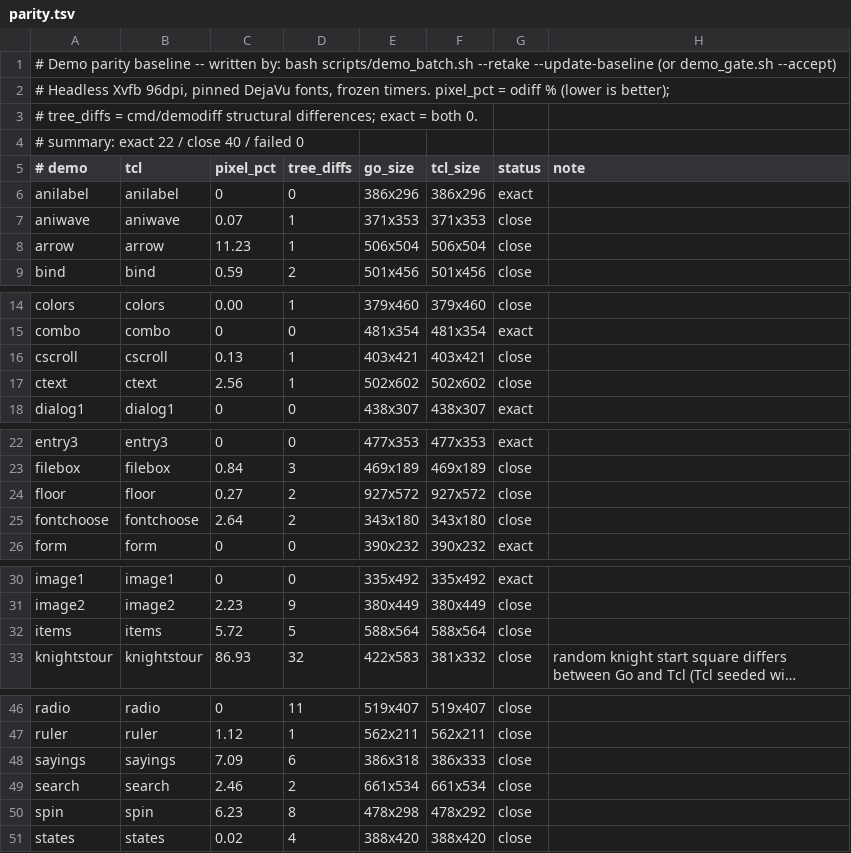
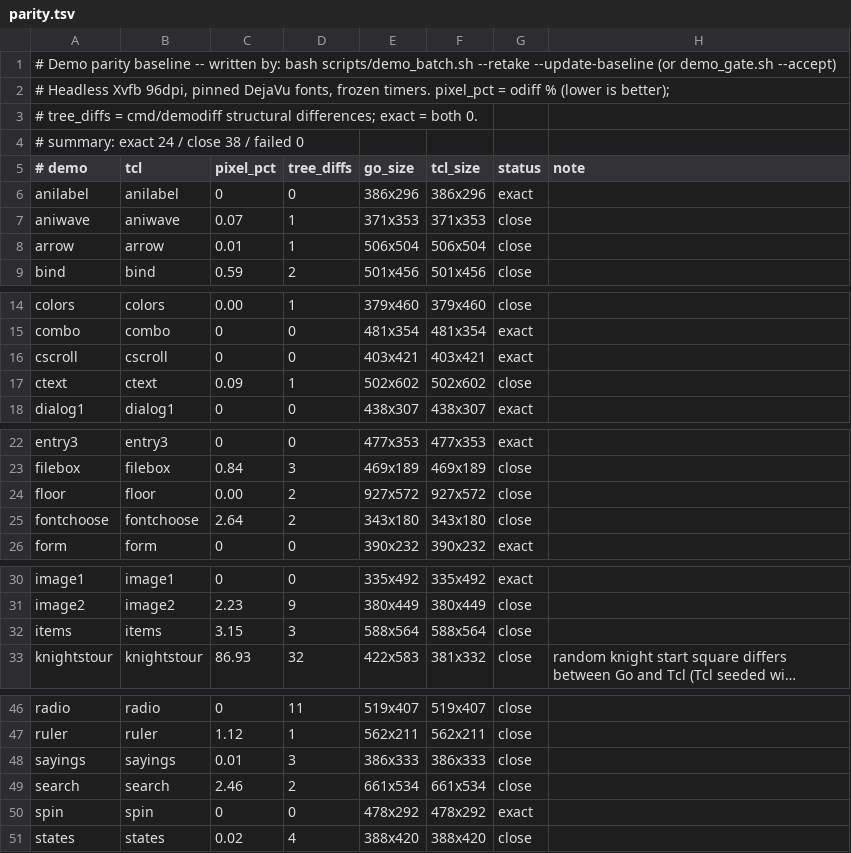
Before and after one commit to takigo/takigo, a TSV file: demos/parity.tsv, drawn as a sheet; only a part is shown, gaps mark what is left out; long unchanged cells end in …; the diff covers the shown part only; the diff names each change by its address in the sheet, - before the commit and + after, or states it on an @@ line.

```diff
--- a/demos/parity.tsv
+++ b/demos/parity.tsv
-A4 (# demo): # summary: exact 22 / close 40 / failed 0
+A4 (# demo): # summary: exact 24 / close 38 / failed 0
-C8 (pixel_pct): 11.23
+C8 (pixel_pct): 0.01
-C16 (pixel_pct): 0.13
+C16 (pixel_pct): 0
-D16 (tree_diffs): 1
+D16 (tree_diffs): 0
-G16 (status): close
+G16 (status): exact
-C17 (pixel_pct): 2.56
+C17 (pixel_pct): 0.09
-C24 (pixel_pct): 0.27
+C24 (pixel_pct): 0.00
-C32 (pixel_pct): 5.72
+C32 (pixel_pct): 3.15
-D32 (tree_diffs): 5
+D32 (tree_diffs): 3
-C48 (pixel_pct): 7.09
+C48 (pixel_pct): 0.01
-D48 (tree_diffs): 6
+D48 (tree_diffs): 3
-E48 (go_size): 386x318
+E48 (go_size): 386x333
-C50 (pixel_pct): 6.23
+C50 (pixel_pct): 0
-D50 (tree_diffs): 8
+D50 (tree_diffs): 0
-E50 (go_size): 478x298
+E50 (go_size): 478x292
-G50 (status): close
+G50 (status): exact
```
Also changed, not shown: 1 edited cell elsewhere in this file, 23 other files.
